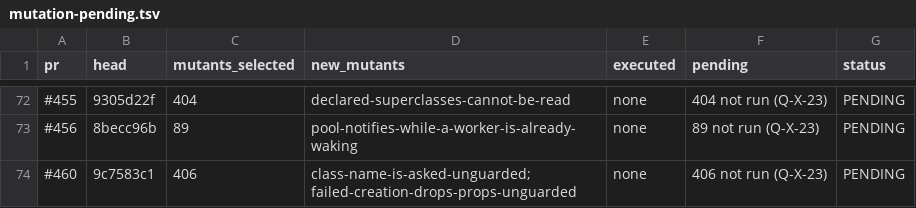
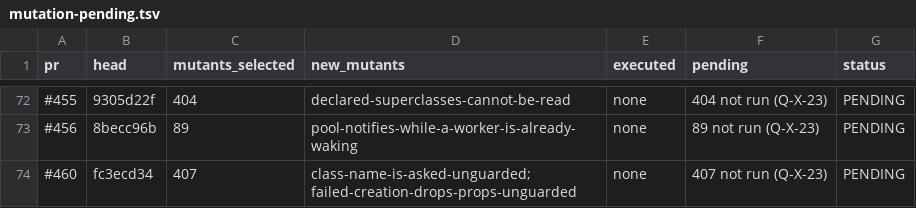
Before and after one commit to getsyntegrity/rakka, a TSV file: docs/evidence/mutation-pending.tsv, drawn as a sheet; only a part is shown, gaps mark what is left out.

```diff
--- a/docs/evidence/mutation-pending.tsv
+++ b/docs/evidence/mutation-pending.tsv
@@ -73,2 +73,2 @@ pr	head	mutants_selected	new_mutants	executed	pending	status
 #456	8becc96b	89	pool-notifies-while-a-worker-is-already-waking	none	89 not run (Q-X-23)	PENDING
-#460	9c7583c1	406	class-name-is-asked-unguarded; failed-creation-drops-props-unguarded	none	406 not run (Q-X-23)	PENDING
+#460	fc3ecd34	407	class-name-is-asked-unguarded; failed-creation-drops-props-unguarded	none	407 not run (Q-X-23)	PENDING
```
